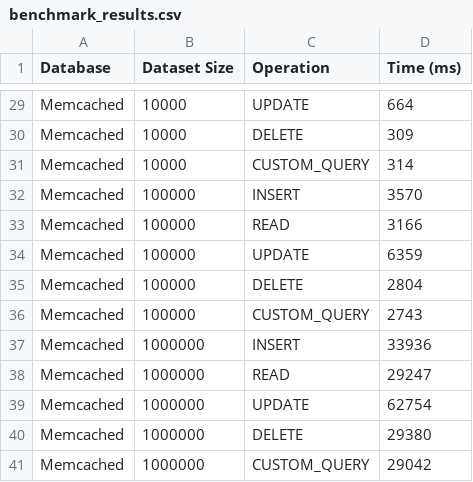
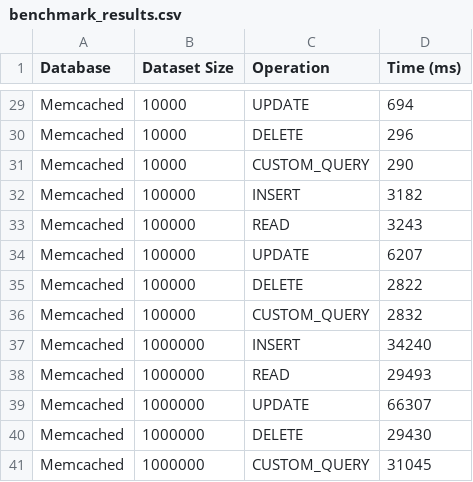
Before and after one commit to ElBaldo1/InMemoryDB-Benchmarking, a CSV file: output/benchmark_results.csv, drawn as a sheet; only a part is shown, gaps mark what is left out; the diff covers the shown part only; the diff names each change by its address in the sheet, - before the commit and + after, or states it on an @@ line.

```diff
--- a/output/benchmark_results.csv
+++ b/output/benchmark_results.csv
-D29 (Time (ms)): 664
+D29 (Time (ms)): 694
-D30 (Time (ms)): 309
+D30 (Time (ms)): 296
-D31 (Time (ms)): 314
+D31 (Time (ms)): 290
-D32 (Time (ms)): 3570
+D32 (Time (ms)): 3182
-D33 (Time (ms)): 3166
+D33 (Time (ms)): 3243
-D34 (Time (ms)): 6359
+D34 (Time (ms)): 6207
-D35 (Time (ms)): 2804
+D35 (Time (ms)): 2822
-D36 (Time (ms)): 2743
+D36 (Time (ms)): 2832
-D37 (Time (ms)): 33936
+D37 (Time (ms)): 34240
-D38 (Time (ms)): 29247
+D38 (Time (ms)): 29493
-D39 (Time (ms)): 62754
+D39 (Time (ms)): 66307
-D40 (Time (ms)): 29380
+D40 (Time (ms)): 29430
-D41 (Time (ms)): 29042
+D41 (Time (ms)): 31045
```
Also changed, not shown: 25 edited cells elsewhere in this file, 3 other files.
